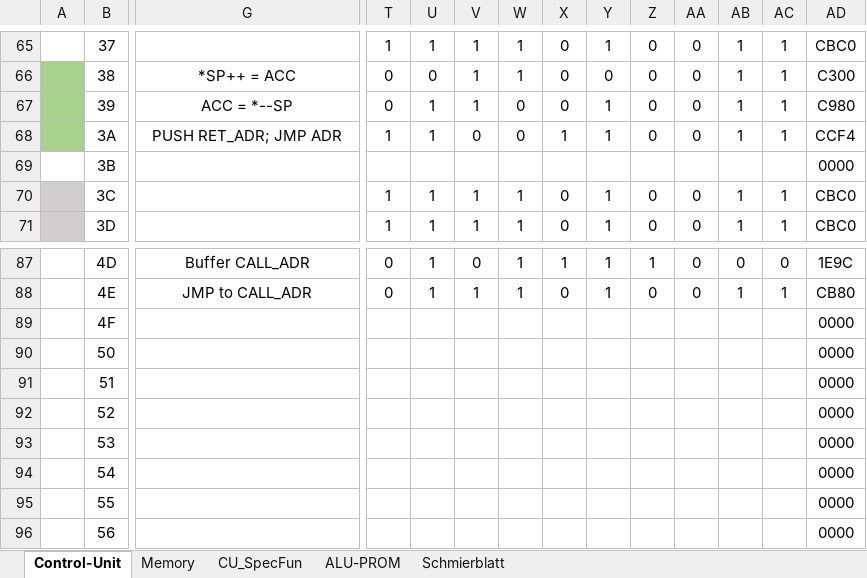
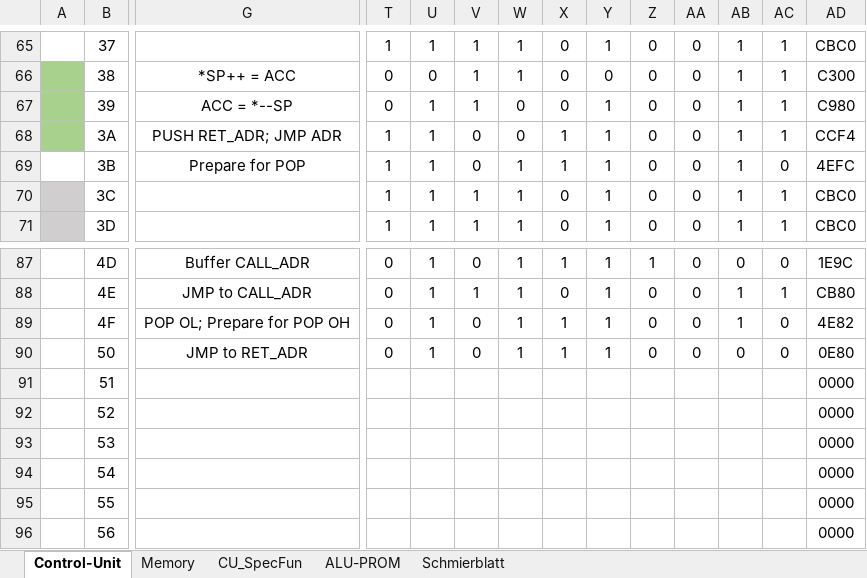
Before and after one commit to timmy0811/Monty08, an Excel workbook: Documentation/Monty08.xlsx, sheet Control-Unit, drawn as a sheet; only a part is shown, gaps mark what is left out; values as stored, in another font and other column widths than the file's, no borders; the diff covers the shown part only; the diff names each change by its address in the sheet, - before the commit and + after, or states it on an @@ line.

```diff
--- a/Documentation/Monty08.xlsx (sheet Control-Unit)
+++ b/Documentation/Monty08.xlsx (sheet Control-Unit)
-G69: (empty)
+G69: Prepare for POP
-T69: (empty)
+T69: 1
-U69: (empty)
+U69: 1
-V69: (empty)
+V69: 0
-W69: (empty)
+W69: 1
-X69: (empty)
+X69: 1
-Y69: (empty)
+Y69: 1
-Z69: (empty)
+Z69: 0
-AA69: (empty)
+AA69: 0
-AB69: (empty)
+AB69: 1
-AC69: (empty)
+AC69: 0
-AD69: 0000
+AD69: 4EFC
-G89: (empty)
+G89: POP OL; Prepare for POP OH
-T89:T90: (empty)
+T89:T90: 0
-U89:U90: (empty)
+U89:U90: 1
-V89:V90: (empty)
+V89:V90: 0
-W89:W90: (empty)
+W89:W90: 1
-X89:X90: (empty)
+X89:X90: 1
-Y89:Y90: (empty)
+Y89:Y90: 1
-Z89:Z90: (empty)
+Z89:Z90: 0
-AA89:AA90: (empty)
+AA89:AA90: 0
-AB89: (empty)
+AB89: 1
-AC89:AC90: (empty)
+AC89:AC90: 0
-AD89: 0000
+AD89: 4E82
-G90: (empty)
+G90: JMP to RET_ADR
-AB90: (empty)
+AB90: 0
-AD90: 0000
+AD90: 0E80
```
Also changed, not shown: 14 edited cells elsewhere in this sheet, 4 other files.
